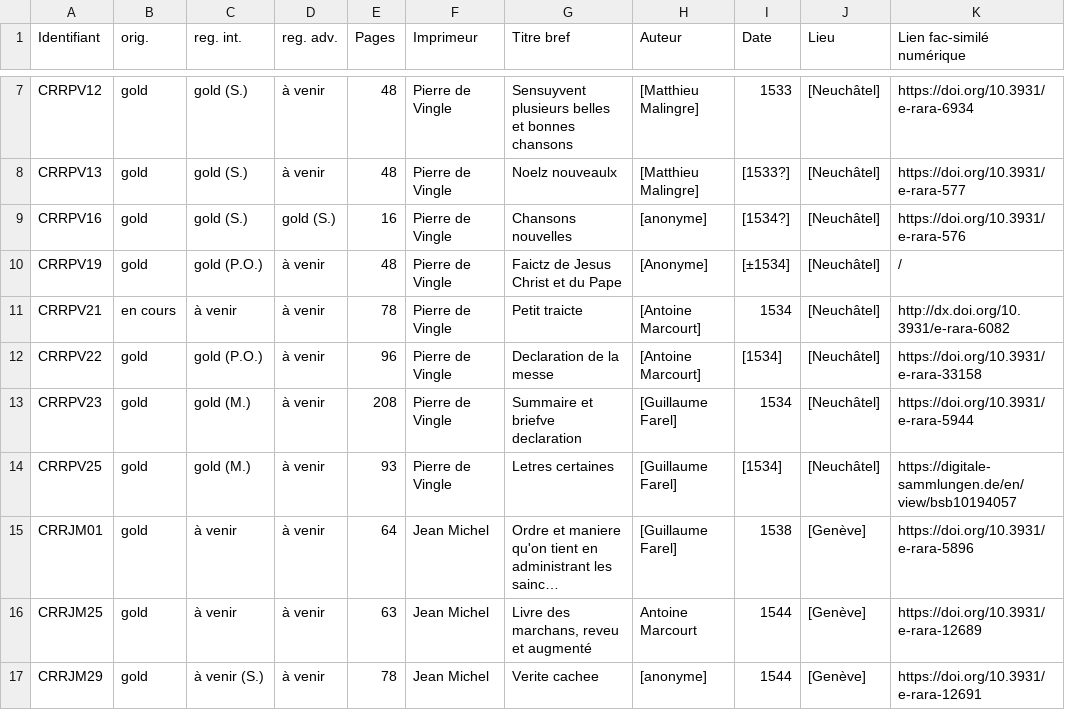
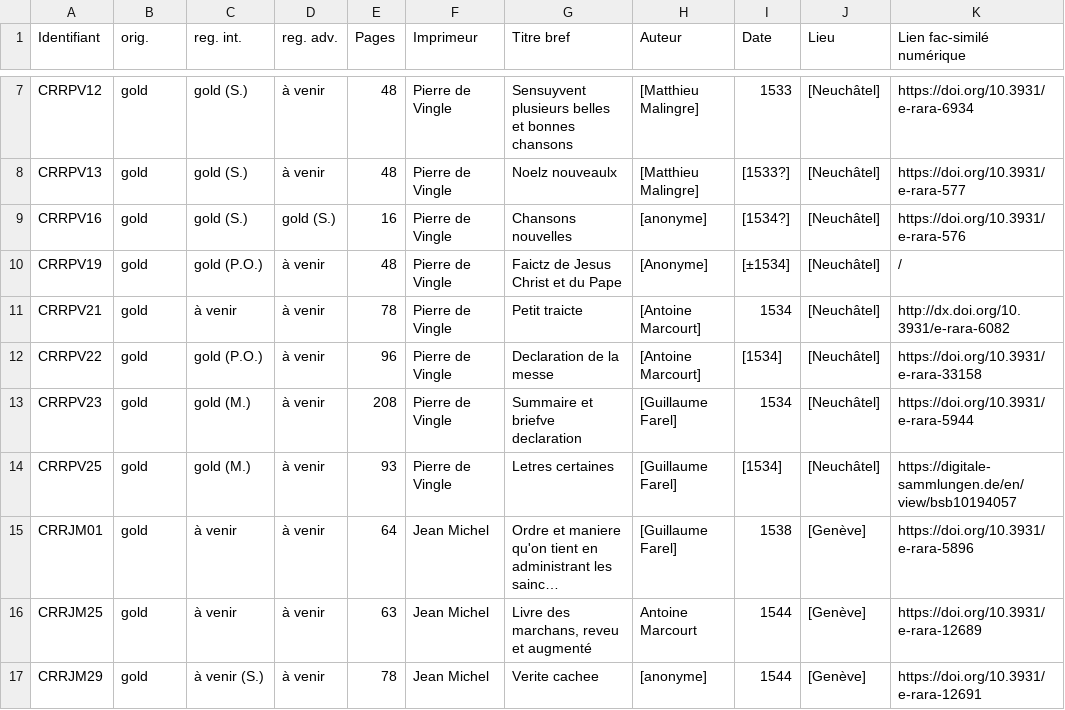
Before and after one commit to SETAFDH/TEI-SETAF, a CSV file: TEI_table.csv, drawn as a sheet; only a part is shown, gaps mark what is left out; long unchanged cells end in …; the diff names each change by its address in the sheet, - before the commit and + after, or states it on an @@ line.

Commit message:
Update TEI_table.csv

```diff
--- a/TEI_table.csv
+++ b/TEI_table.csv
-B11 (orig.): en cours
+B11 (orig.): gold
```
